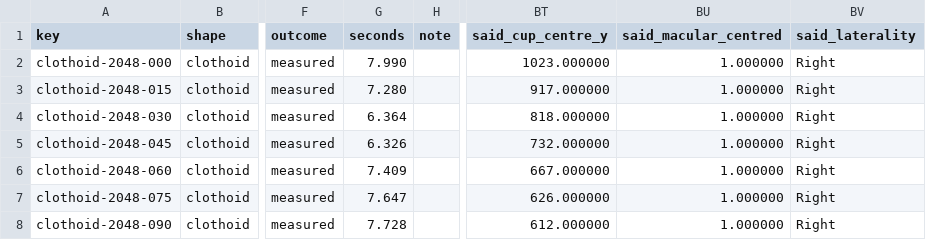
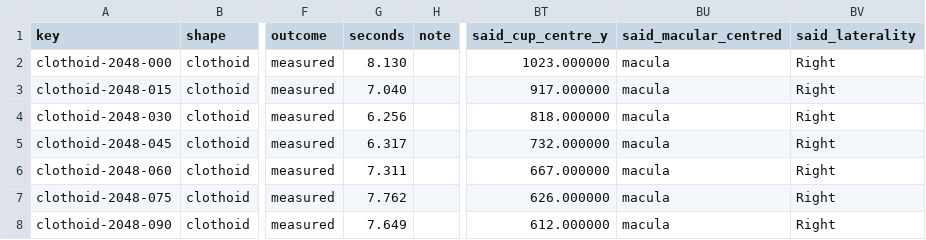
Before and after one commit to staskh/fundus-atlas, a CSV file: results/biomarker-synthetic/automorphalyzer/clothoid.csv, drawn as a sheet; only a part is shown, gaps mark what is left out; the diff names each change by its address in the sheet, - before the commit and + after, or states it on an @@ line.

```diff
--- a/results/biomarker-synthetic/automorphalyzer/clothoid.csv
+++ b/results/biomarker-synthetic/automorphalyzer/clothoid.csv
-G2 (seconds): 7.990
+G2 (seconds): 8.130
-BU2:BU8 (said_macular_centred): 1.000000
+BU2:BU8 (said_macular_centred): macula
-G3 (seconds): 7.280
+G3 (seconds): 7.040
-G4 (seconds): 6.364
+G4 (seconds): 6.256
-G5 (seconds): 6.326
+G5 (seconds): 6.317
-G6 (seconds): 7.409
+G6 (seconds): 7.311
-G7 (seconds): 7.647
+G7 (seconds): 7.762
-G8 (seconds): 7.728
+G8 (seconds): 7.649
```
Also changed, not shown: data/synthetic/av/ground_truth.csv, data/synthetic/av/ground_truth_kind.csv, 52 other files.
